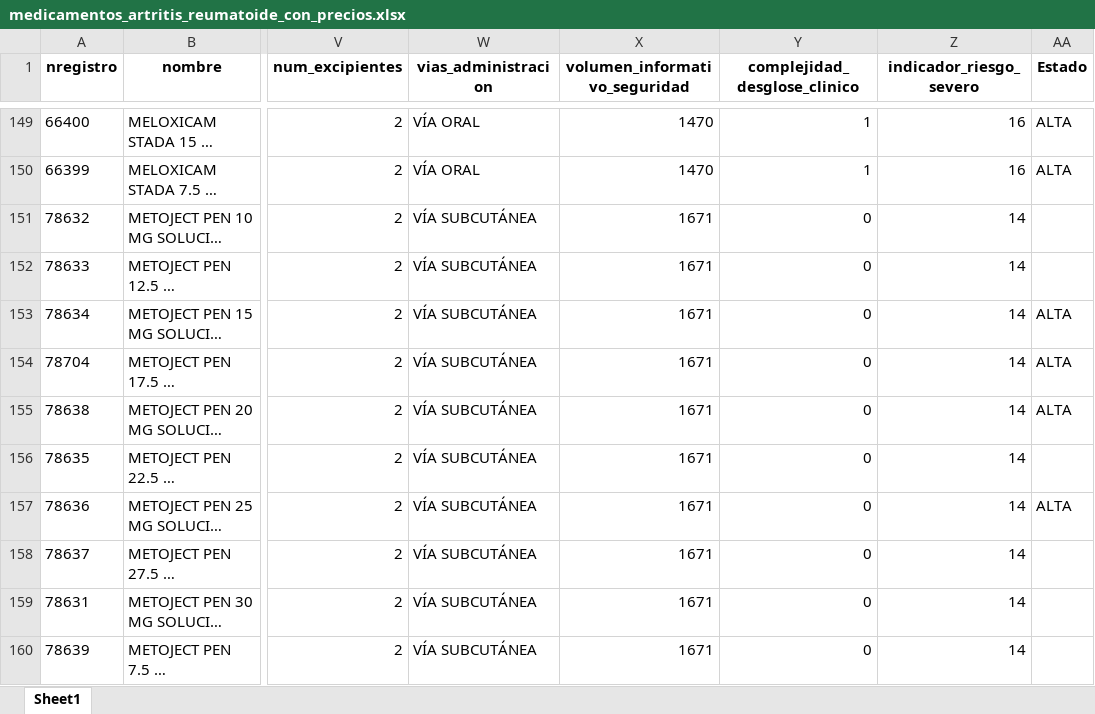
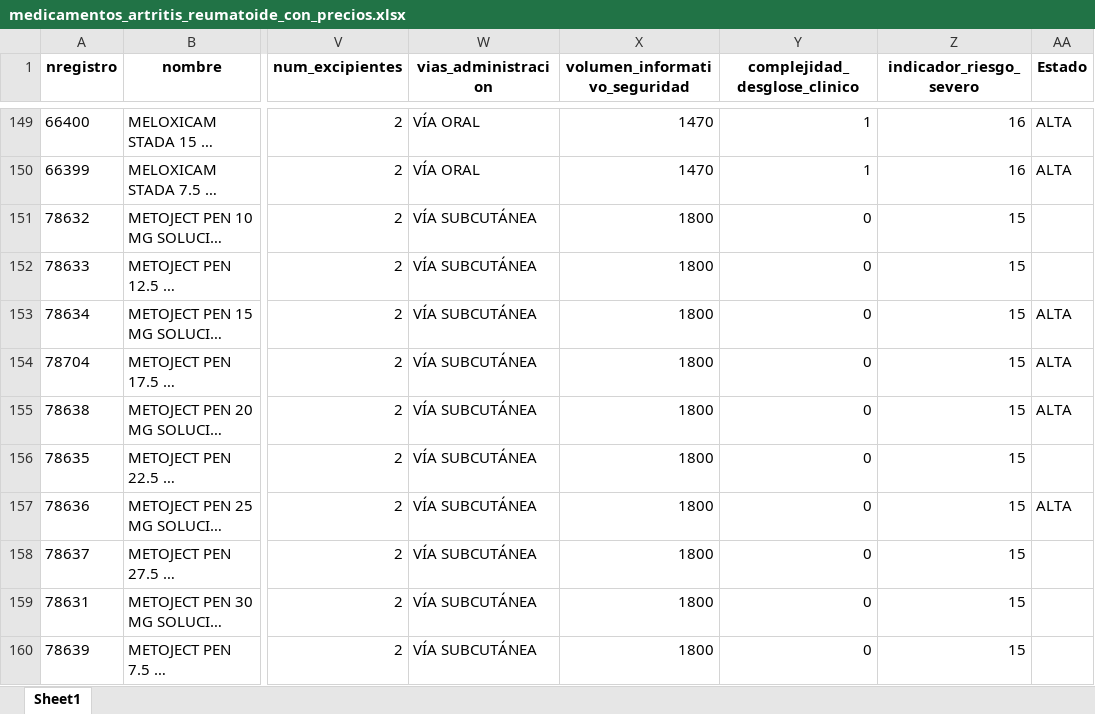
Before and after one commit to pedrinch10/Arthena4, an Excel workbook: datos/medicamentos_artritis_reumatoide_con_precios.xlsx, sheet Sheet1, drawn as a sheet; only a part is shown, gaps mark what is left out; long unchanged cells end in …; values as stored, in another font and other column widths than the file's, no borders; the diff covers the shown part only; the diff names each change by its address in the sheet, - before the commit and + after, or states it on an @@ line.

```diff
--- a/datos/medicamentos_artritis_reumatoide_con_precios.xlsx (sheet Sheet1)
+++ b/datos/medicamentos_artritis_reumatoide_con_precios.xlsx (sheet Sheet1)
-X151:X160 (volumen_informativo_seguridad): 1671
+X151:X160 (volumen_informativo_seguridad): 1800
-Z151:Z160 (indicador_riesgo_severo): 14
+Z151:Z160 (indicador_riesgo_severo): 15
```
Also changed, not shown: 30 edited cells elsewhere in this sheet, datos/medicamentos_artritis_reumatoide.xlsx, datos/medicamentos_artritis_reumatoide_enriquecido.xlsx, 5 other files.
